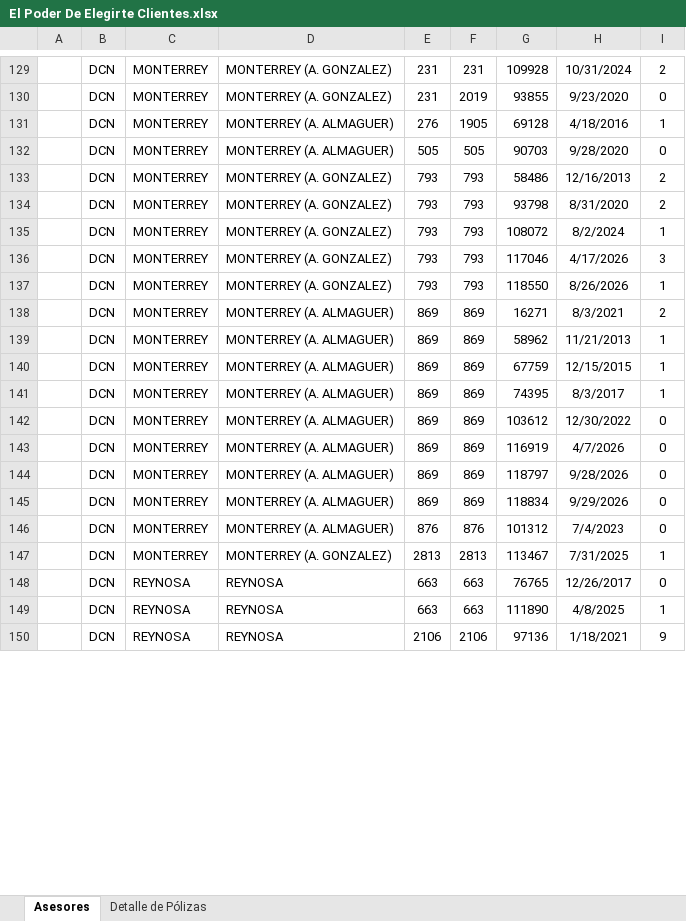
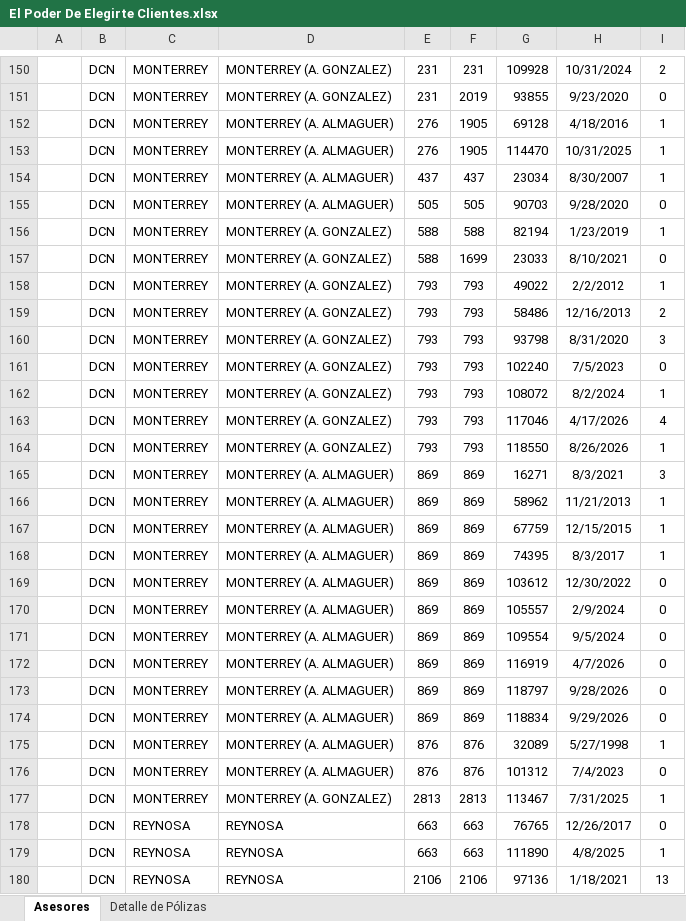
Before and after one commit to davalosdiego833/paneldecampanas, an Excel workbook: poder_elegirte/El Poder De Elegirte Clientes.xlsx, sheet Asesores, drawn as a sheet; only a part is shown, gaps mark what is left out; values as stored, in another font and other column widths than the file's, no borders; charts and pictures and conditional formats not drawn; addresses are those after the commit; the diff covers the shown part only; the diff names each change by its address in the sheet, - before the commit and + after, or states it on an @@ line.

```diff
--- a/poder_elegirte/El Poder De Elegirte Clientes.xlsx (sheet Asesores)
+++ b/poder_elegirte/El Poder De Elegirte Clientes.xlsx (sheet Asesores)
+row 153:  | DCN | MONTERREY | MONTERREY (A. ALMAGUER) | 276 | 1905 | 114470 | 10/31/2025 | 1
+row 154:  | DCN | MONTERREY | MONTERREY (A. ALMAGUER) | 437 | 437 | 23034 | 8/30/2007 | 1
+row 156:  | DCN | MONTERREY | MONTERREY (A. GONZALEZ) | 588 | 588 | 82194 | 1/23/2019 | 1
+row 157:  | DCN | MONTERREY | MONTERREY (A. GONZALEZ) | 588 | 1699 | 23033 | 8/10/2021 | 0
+row 158:  | DCN | MONTERREY | MONTERREY (A. GONZALEZ) | 793 | 793 | 49022 | 2/2/2012 | 1
-I160: 2
+I160: 3
+row 161:  | DCN | MONTERREY | MONTERREY (A. GONZALEZ) | 793 | 793 | 102240 | 7/5/2023 | 0
-I163: 3
+I163: 4
-I165: 2
+I165: 3
+row 170:  | DCN | MONTERREY | MONTERREY (A. ALMAGUER) | 869 | 869 | 105557 | 2/9/2024 | 0
+row 171:  | DCN | MONTERREY | MONTERREY (A. ALMAGUER) | 869 | 869 | 109554 | 9/5/2024 | 0
+row 175:  | DCN | MONTERREY | MONTERREY (A. ALMAGUER) | 876 | 876 | 32089 | 5/27/1998 | 1
-I180: 9
+I180: 13
```
Also changed, not shown: 97 added rows, 1 removed row and 53 edited cells elsewhere in this sheet, sheet Detalle de Pólizas, charts or pictures, administrador/pagado_emitidido/pagado_emitido.xlsx, administrador/pagado_emitidido/pagado_emitido_reclutas.xlsx, 29 other files.
